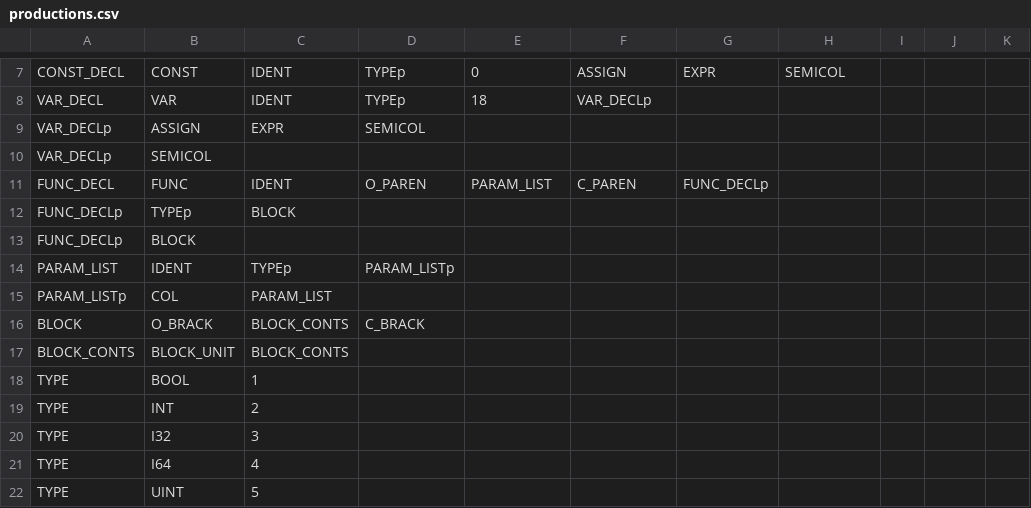
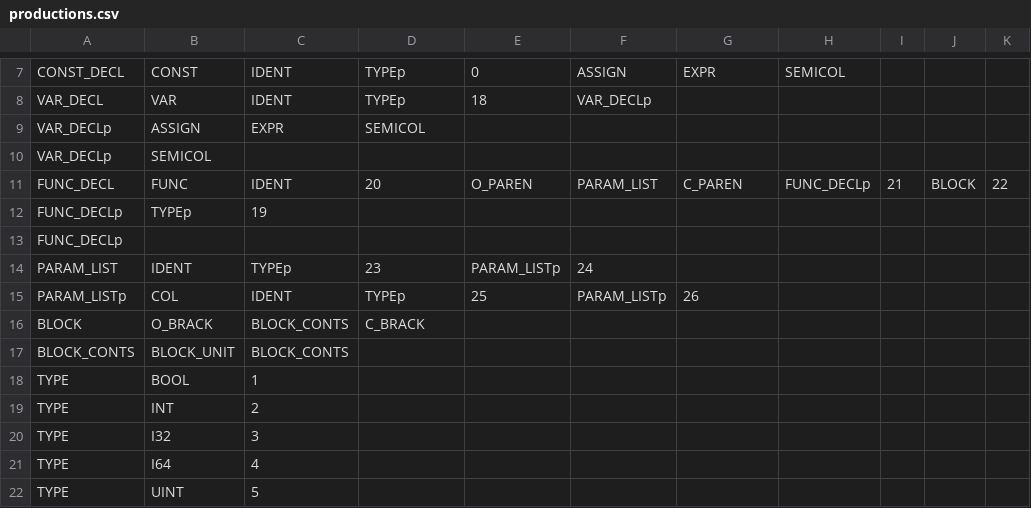
Before and after one commit to aculquicondor/AlGo_compiler, a CSV file: productions.csv, drawn as a sheet; only a part is shown, gaps mark what is left out; removed rows and columns are numbered as before the commit, all else as after; the diff names each change by its address in the sheet, - before the commit and + after, or states it on an @@ line.

```diff
--- a/productions.csv
+++ b/productions.csv
-D11: O_PAREN
+D11: 20
-E11: PARAM_LIST
+E11: O_PAREN
-F11: C_PAREN
+F11: PARAM_LIST
-G11: FUNC_DECLp
+G11: C_PAREN
-H11: (empty)
+H11: FUNC_DECLp
-I11: (empty)
+I11: 21
-J11: (empty)
+J11: BLOCK
-K11: (empty)
+K11: 22
-C12: BLOCK
+C12: 19
-B13: BLOCK
+B13: (empty)
-D14: PARAM_LISTp
+D14: 23
-E14: (empty)
+E14: PARAM_LISTp
-F14: (empty)
+F14: 24
-row 15: PARAM_LISTp | COL | PARAM_LIST
+row 15: PARAM_LISTp | COL | IDENT | TYPEp | 25 | PARAM_LISTp | 26
```
Also changed, not shown: 1 other file.
